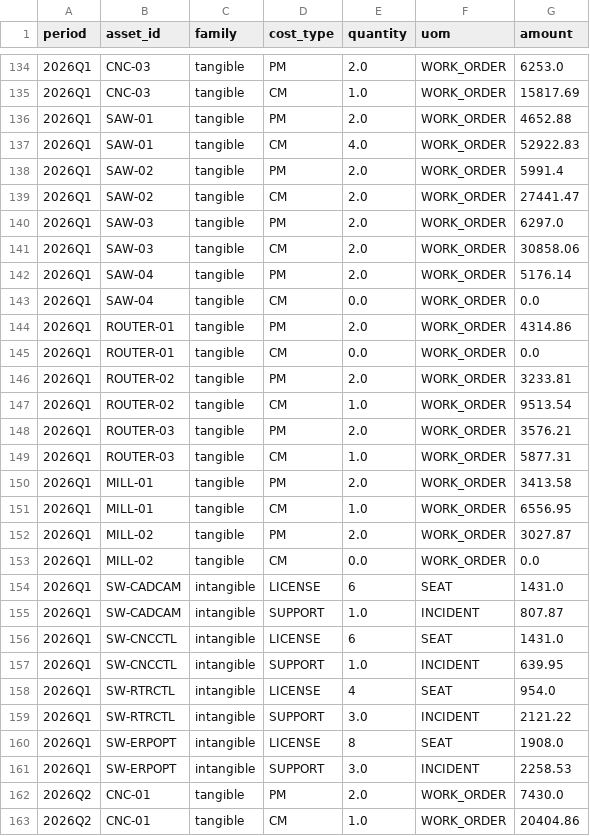
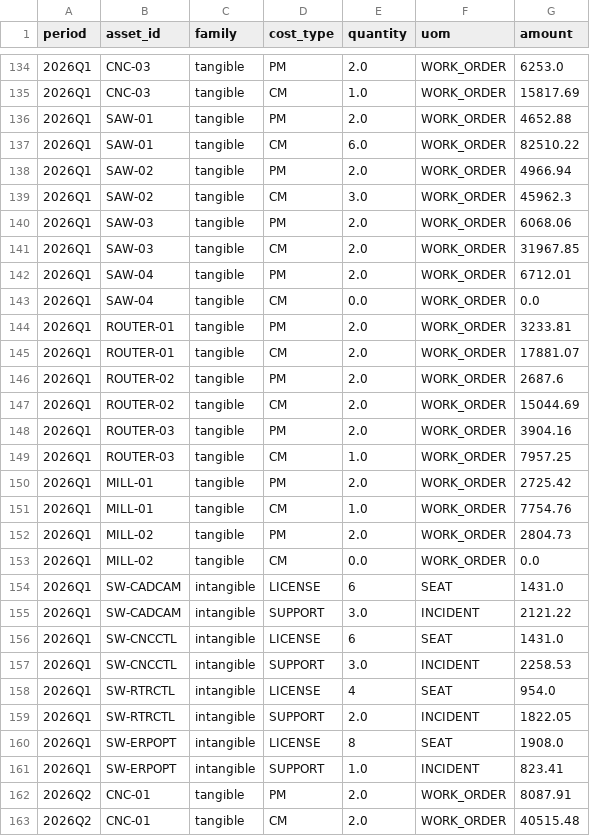
Before and after one commit to evelnali/finance-variance-analysis-engine, a CSV file: data/raw/actual.csv, drawn as a sheet; only a part is shown, gaps mark what is left out; the diff covers the shown part only.

```diff
--- a/data/raw/actual.csv
+++ b/data/raw/actual.csv
@@ -136,28 +136,28 @@ period,asset_id,family,cost_type,quantity,uom,amount
 2026Q1,SAW-01,tangible,PM,2.0,WORK_ORDER,4652.88
-2026Q1,SAW-01,tangible,CM,4.0,WORK_ORDER,52922.83
-2026Q1,SAW-02,tangible,PM,2.0,WORK_ORDER,5991.4
-2026Q1,SAW-02,tangible,CM,2.0,WORK_ORDER,27441.47
-2026Q1,SAW-03,tangible,PM,2.0,WORK_ORDER,6297.0
-2026Q1,SAW-03,tangible,CM,2.0,WORK_ORDER,30858.06
-2026Q1,SAW-04,tangible,PM,2.0,WORK_ORDER,5176.14
+2026Q1,SAW-01,tangible,CM,6.0,WORK_ORDER,82510.22
+2026Q1,SAW-02,tangible,PM,2.0,WORK_ORDER,4966.94
+2026Q1,SAW-02,tangible,CM,3.0,WORK_ORDER,45962.3
+2026Q1,SAW-03,tangible,PM,2.0,WORK_ORDER,6068.06
+2026Q1,SAW-03,tangible,CM,2.0,WORK_ORDER,31967.85
+2026Q1,SAW-04,tangible,PM,2.0,WORK_ORDER,6712.01
 2026Q1,SAW-04,tangible,CM,0.0,WORK_ORDER,0.0
-2026Q1,ROUTER-01,tangible,PM,2.0,WORK_ORDER,4314.86
-2026Q1,ROUTER-01,tangible,CM,0.0,WORK_ORDER,0.0
-2026Q1,ROUTER-02,tangible,PM,2.0,WORK_ORDER,3233.81
-2026Q1,ROUTER-02,tangible,CM,1.0,WORK_ORDER,9513.54
-2026Q1,ROUTER-03,tangible,PM,2.0,WORK_ORDER,3576.21
-2026Q1,ROUTER-03,tangible,CM,1.0,WORK_ORDER,5877.31
-2026Q1,MILL-01,tangible,PM,2.0,WORK_ORDER,3413.58
-2026Q1,MILL-01,tangible,CM,1.0,WORK_ORDER,6556.95
-2026Q1,MILL-02,tangible,PM,2.0,WORK_ORDER,3027.87
+2026Q1,ROUTER-01,tangible,PM,2.0,WORK_ORDER,3233.81
+2026Q1,ROUTER-01,tangible,CM,2.0,WORK_ORDER,17881.07
+2026Q1,ROUTER-02,tangible,PM,2.0,WORK_ORDER,2687.6
+2026Q1,ROUTER-02,tangible,CM,2.0,WORK_ORDER,15044.69
+2026Q1,ROUTER-03,tangible,PM,2.0,WORK_ORDER,3904.16
+2026Q1,ROUTER-03,tangible,CM,1.0,WORK_ORDER,7957.25
+2026Q1,MILL-01,tangible,PM,2.0,WORK_ORDER,2725.42
+2026Q1,MILL-01,tangible,CM,1.0,WORK_ORDER,7754.76
+2026Q1,MILL-02,tangible,PM,2.0,WORK_ORDER,2804.73
 2026Q1,MILL-02,tangible,CM,0.0,WORK_ORDER,0.0
 2026Q1,SW-CADCAM,intangible,LICENSE,6,SEAT,1431.0
-2026Q1,SW-CADCAM,intangible,SUPPORT,1.0,INCIDENT,807.87
+2026Q1,SW-CADCAM,intangible,SUPPORT,3.0,INCIDENT,2121.22
 2026Q1,SW-CNCCTL,intangible,LICENSE,6,SEAT,1431.0
-2026Q1,SW-CNCCTL,intangible,SUPPORT,1.0,INCIDENT,639.95
+2026Q1,SW-CNCCTL,intangible,SUPPORT,3.0,INCIDENT,2258.53
 2026Q1,SW-RTRCTL,intangible,LICENSE,4,SEAT,954.0
-2026Q1,SW-RTRCTL,intangible,SUPPORT,3.0,INCIDENT,2121.22
+2026Q1,SW-RTRCTL,intangible,SUPPORT,2.0,INCIDENT,1822.05
 2026Q1,SW-ERPOPT,intangible,LICENSE,8,SEAT,1908.0
-2026Q1,SW-ERPOPT,intangible,SUPPORT,3.0,INCIDENT,2258.53
-2026Q2,CNC-01,tangible,PM,2.0,WORK_ORDER,7430.0
-2026Q2,CNC-01,tangible,CM,1.0,WORK_ORDER,20404.86
+2026Q1,SW-ERPOPT,intangible,SUPPORT,1.0,INCIDENT,823.41
+2026Q2,CNC-01,tangible,PM,2.0,WORK_ORDER,8087.91
+2026Q2,CNC-01,tangible,CM,2.0,WORK_ORDER,40515.48
```
Also changed, not shown: 155 edited cells elsewhere in this file, 3 other files.
